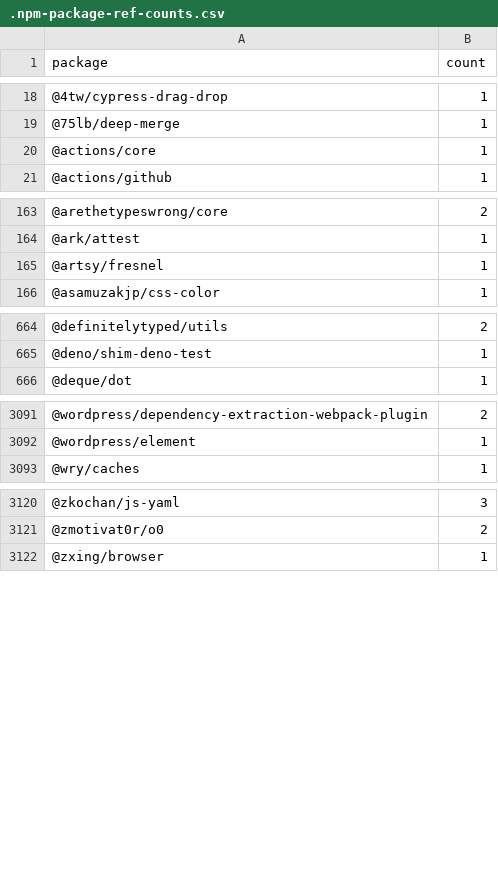
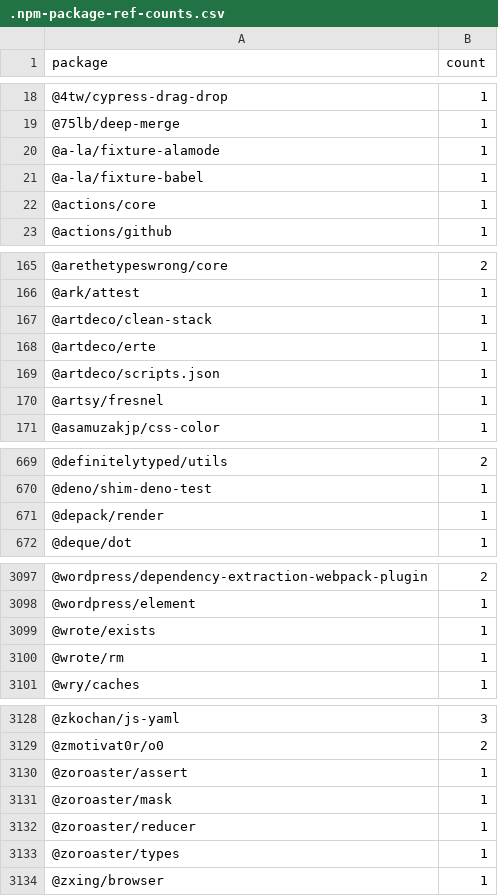
Before and after one commit to streetsidesoftware/cspell-dicts, a CSV file: dictionaries/npm/src/npm/.npm-package-ref-counts.csv, drawn as a sheet; only a part is shown, gaps mark what is left out; the diff covers the shown part only.

```diff
--- a/dictionaries/npm/src/npm/.npm-package-ref-counts.csv
+++ b/dictionaries/npm/src/npm/.npm-package-ref-counts.csv
@@ -19,2 +19,4 @@ package,count
 @75lb/deep-merge,1
+@a-la/fixture-alamode,1
+@a-la/fixture-babel,1
 @actions/core,1
@@ -164,2 +166,5 @@ package,count
 @ark/attest,1
+@artdeco/clean-stack,1
+@artdeco/erte,1
+@artdeco/scripts.json,1
 @artsy/fresnel,1
@@ -665,2 +670,3 @@ package,count
 @deno/shim-deno-test,1
+@depack/render,1
 @deque/dot,1
@@ -3092,2 +3098,4 @@ package,count
 @wordpress/element,1
+@wrote/exists,1
+@wrote/rm,1
 @wry/caches,1
@@ -3121,2 +3129,6 @@ package,count
 @zmotivat0r/o0,2
+@zoroaster/assert,1
+@zoroaster/mask,1
+@zoroaster/reducer,1
+@zoroaster/types,1
 @zxing/browser,1
```
Also changed, not shown: 15 added rows, 1 removed row and 26 edited cells elsewhere in this file, dictionaries/npm/src/npm/.npm-keywords.csv, 3 other files.
